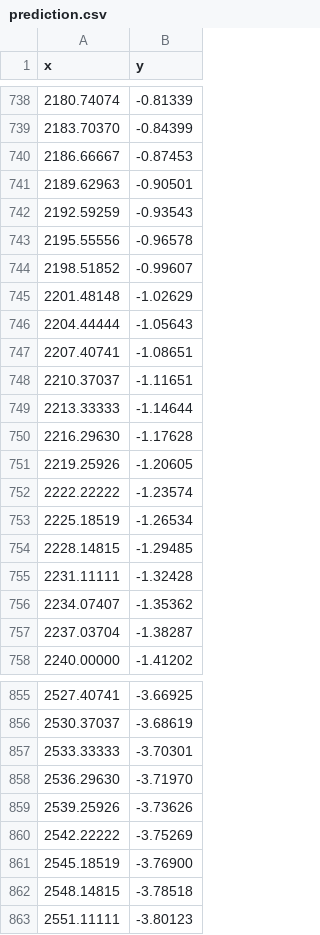
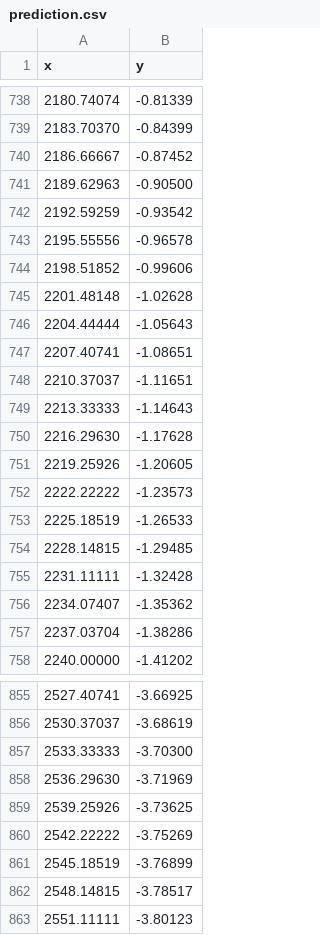
Before and after one commit to marti5ini/VA_Project_2020, a CSV file: public/data/climate/gpr/fwd/prediction.csv, drawn as a sheet; only a part is shown, gaps mark what is left out; the diff covers the shown part only.

```diff
--- a/public/data/climate/gpr/fwd/prediction.csv
+++ b/public/data/climate/gpr/fwd/prediction.csv
@@ -739,8 +739,8 @@ x,y
 2183.70370,-0.84399
-2186.66667,-0.87453
-2189.62963,-0.90501
-2192.59259,-0.93543
+2186.66667,-0.87452
+2189.62963,-0.90500
+2192.59259,-0.93542
 2195.55556,-0.96578
-2198.51852,-0.99607
-2201.48148,-1.02629
+2198.51852,-0.99606
+2201.48148,-1.02628
 2204.44444,-1.05643
@@ -748,7 +748,7 @@ x,y
 2210.37037,-1.11651
-2213.33333,-1.14644
+2213.33333,-1.14643
 2216.29630,-1.17628
 2219.25926,-1.20605
-2222.22222,-1.23574
-2225.18519,-1.26534
+2222.22222,-1.23573
+2225.18519,-1.26533
 2228.14815,-1.29485
@@ -756,3 +756,3 @@ x,y
 2234.07407,-1.35362
-2237.03704,-1.38287
+2237.03704,-1.38286
 2240.00000,-1.41202
@@ -856,8 +856,8 @@ x,y
 2530.37037,-3.68619
-2533.33333,-3.70301
-2536.29630,-3.71970
-2539.25926,-3.73626
+2533.33333,-3.70300
+2536.29630,-3.71969
+2539.25926,-3.73625
 2542.22222,-3.75269
-2545.18519,-3.76900
-2548.14815,-3.78518
+2545.18519,-3.76899
+2548.14815,-3.78517
 2551.11111,-3.80123
```
Also changed, not shown: 76 edited cells elsewhere in this file, public/data/climate/gpr/bwd/confidence.csv, public/data/climate/gpr/bwd/prediction.csv, 28 other files.
